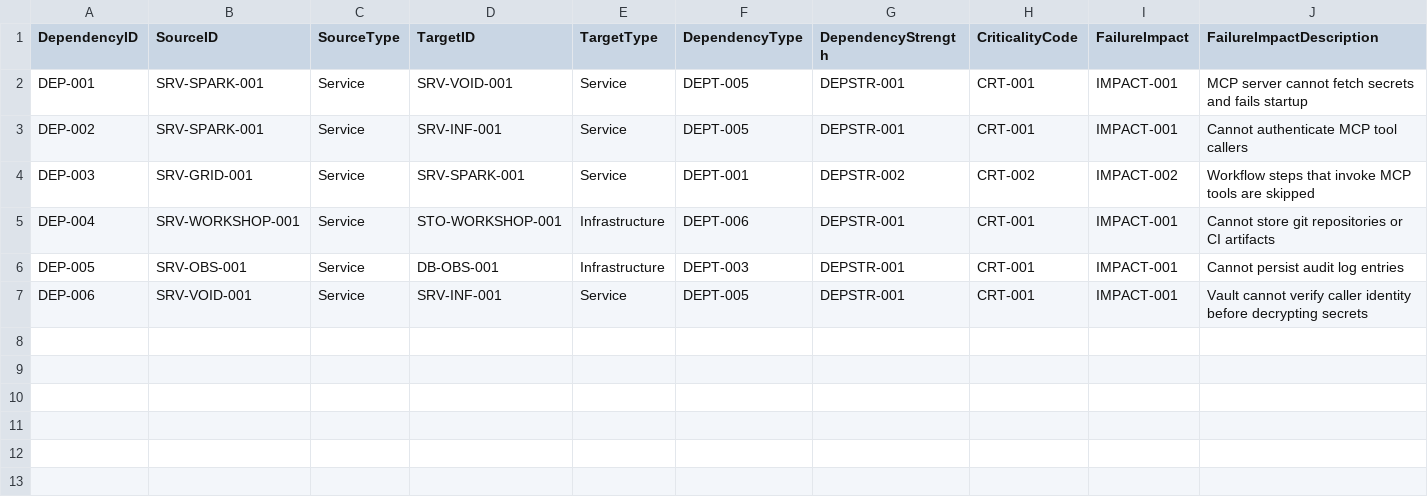
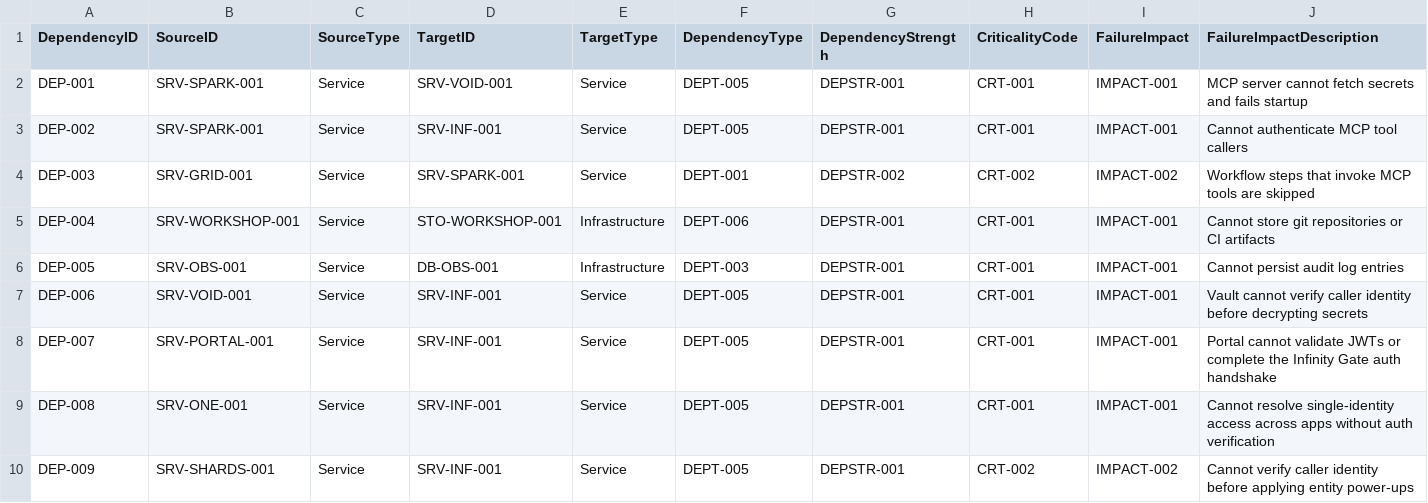
Before and after one commit to Trancendos/Tranc3, a CSV file: docs/architecture/ea-workbook/15_dependencies.csv, drawn as a sheet; only a part is shown; rows hold the shown columns only; the diff names each change by its address in the sheet, - before the commit and + after, or states it on an @@ line.

```diff
--- a/docs/architecture/ea-workbook/15_dependencies.csv
+++ b/docs/architecture/ea-workbook/15_dependencies.csv
+row 8: DEP-007 | SRV-PORTAL-001 | Service | SRV-INF-001 | Service | DEPT-005 | DEPSTR-001 | CRT-001 | IMPACT-001 | Portal cannot validate JWTs or complete the Infinity Gate auth handshake
+row 9: DEP-008 | SRV-ONE-001 | Service | SRV-INF-001 | Service | DEPT-005 | DEPSTR-001 | CRT-001 | IMPACT-001 | Cannot resolve single-identity access across apps without auth verification
+row 10: DEP-009 | SRV-SHARDS-001 | Service | SRV-INF-001 | Service | DEPT-005 | DEPSTR-001 | CRT-002 | IMPACT-002 | Cannot verify caller identity before applying entity power-ups
```
